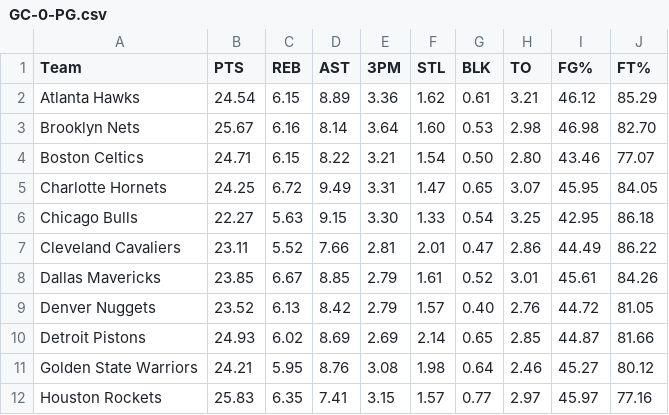
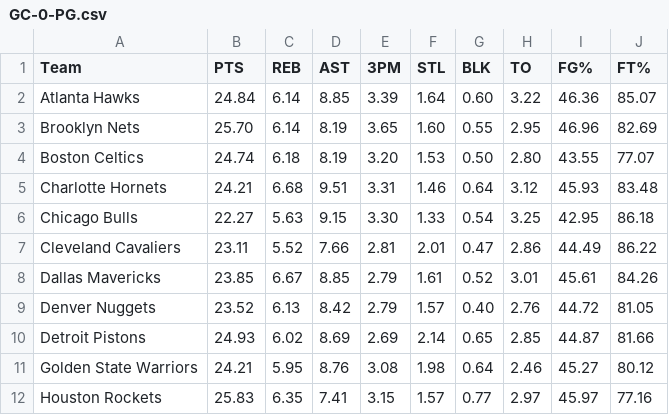
Before and after one commit to JoThurst/nba-defensive-weakness, a CSV file: defense-data/GC-0-PG.csv, drawn as a sheet; only a part is shown.

```diff
--- a/defense-data/GC-0-PG.csv
+++ b/defense-data/GC-0-PG.csv
@@ -1,6 +1,6 @@
 Team,PTS,REB,AST,3PM,STL,BLK,TO,FG%,FT%
-Atlanta Hawks,24.54,6.15,8.89,3.36,1.62,0.61,3.21,46.12,85.29
-Brooklyn Nets,25.67,6.16,8.14,3.64,1.60,0.53,2.98,46.98,82.70
-Boston Celtics,24.71,6.15,8.22,3.21,1.54,0.50,2.80,43.46,77.07
-Charlotte Hornets,24.25,6.72,9.49,3.31,1.47,0.65,3.07,45.95,84.05
+Atlanta Hawks,24.84,6.14,8.85,3.39,1.64,0.60,3.22,46.36,85.07
+Brooklyn Nets,25.70,6.14,8.19,3.65,1.60,0.55,2.95,46.96,82.69
+Boston Celtics,24.74,6.18,8.19,3.20,1.53,0.50,2.80,43.55,77.07
+Charlotte Hornets,24.21,6.68,9.51,3.31,1.46,0.64,3.12,45.93,83.48
 Chicago Bulls,22.27,5.63,9.15,3.30,1.33,0.54,3.25,42.95,86.18
```
Also changed, not shown: defense-data/GC-0-ALL.csv, defense-data/GC-0-C.csv, 27 other files.
